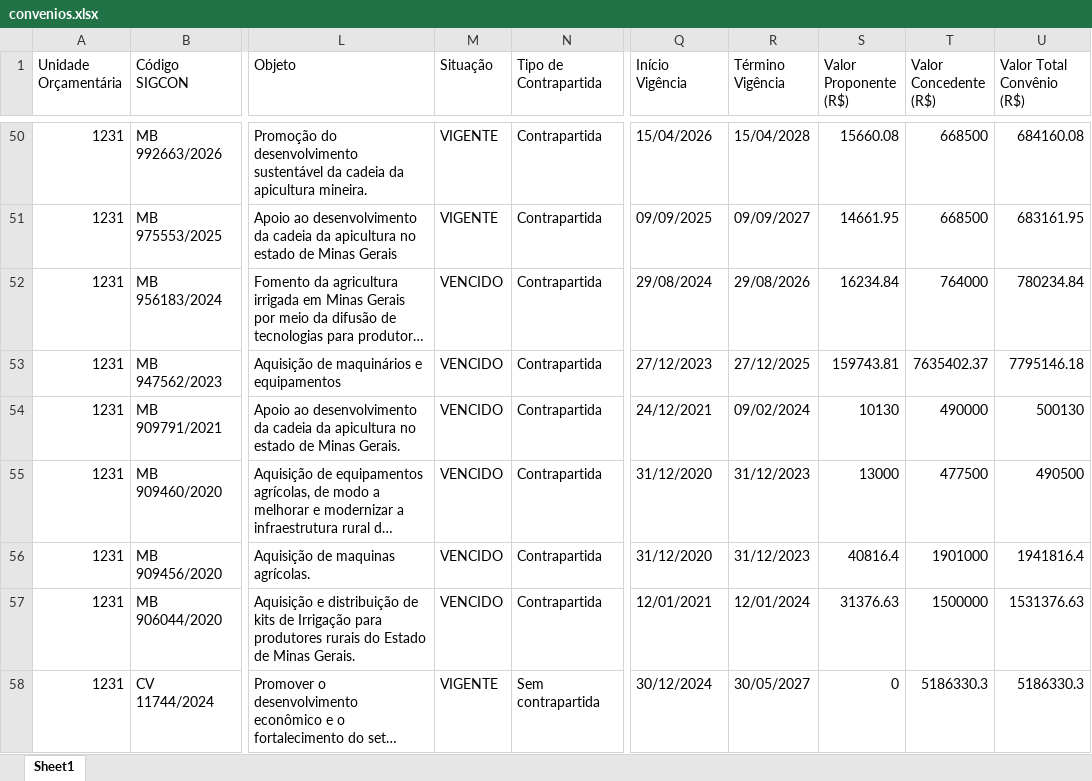
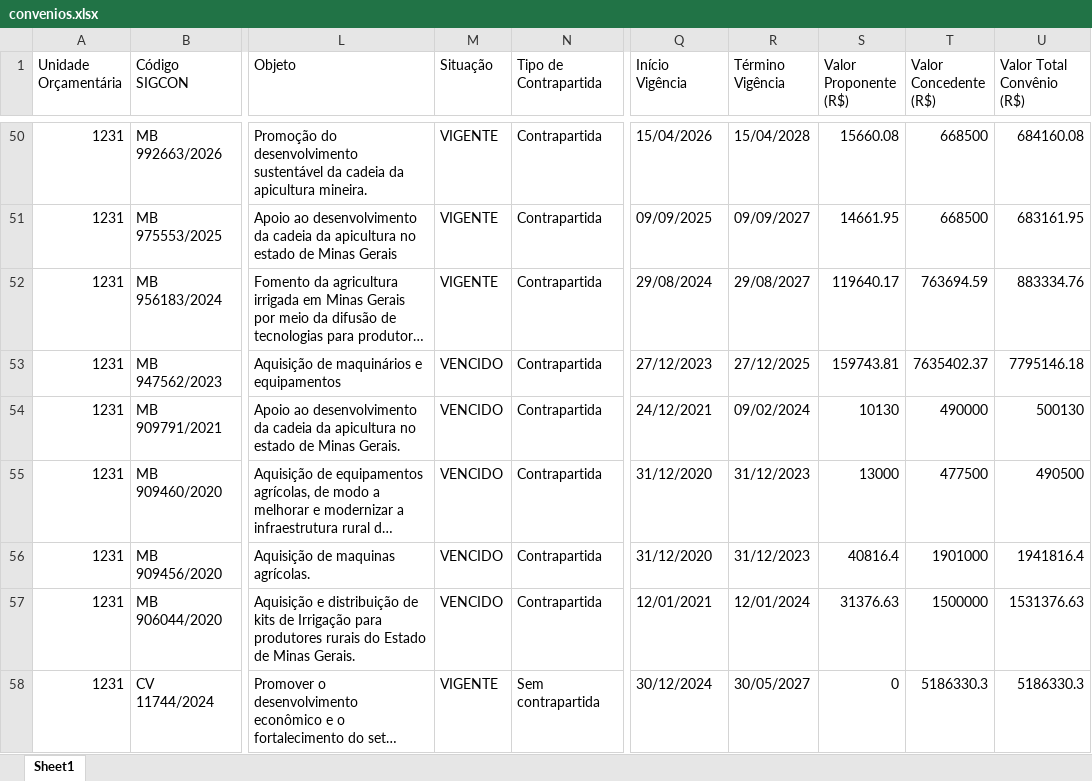
Before and after one commit to transparencia-mg/portal_convenios_entrada, an Excel workbook: upload/convenios.xlsx, sheet Sheet1, drawn as a sheet; only a part is shown, gaps mark what is left out; long unchanged cells end in …; values as stored, in another font and other column widths than the file's, no cell formats; the diff covers the shown part only; the diff names each change by its address in the sheet, - before the commit and + after, or states it on an @@ line.

Commit message:
Atualização automática convênios de entrada

```diff
--- a/upload/convenios.xlsx (sheet Sheet1)
+++ b/upload/convenios.xlsx (sheet Sheet1)
-M52 (Situação): VENCIDO
+M52 (Situação): VIGENTE
-R52 (Término Vigência): 29/08/2026
+R52 (Término Vigência): 29/08/2027
-S52 (Valor Proponente (R$)): 16234.84
+S52 (Valor Proponente (R$)): 119640.17
-T52 (Valor Concedente (R$)): 764000
+T52 (Valor Concedente (R$)): 763694.59
-U52 (Valor Total Convênio (R$)): 780234.84
+U52 (Valor Total Convênio (R$)): 883334.76
```
Also changed, not shown: 13 added rows and 40 edited cells elsewhere in this sheet, cell formats, link_convenios.xlsx, 6 other files.
